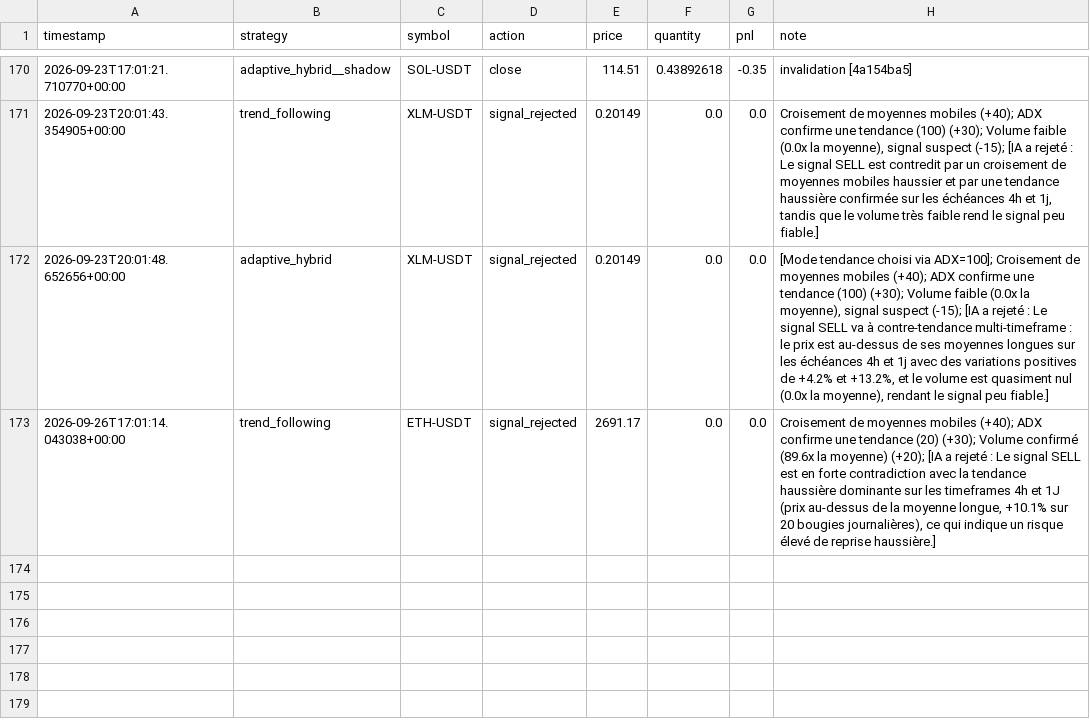
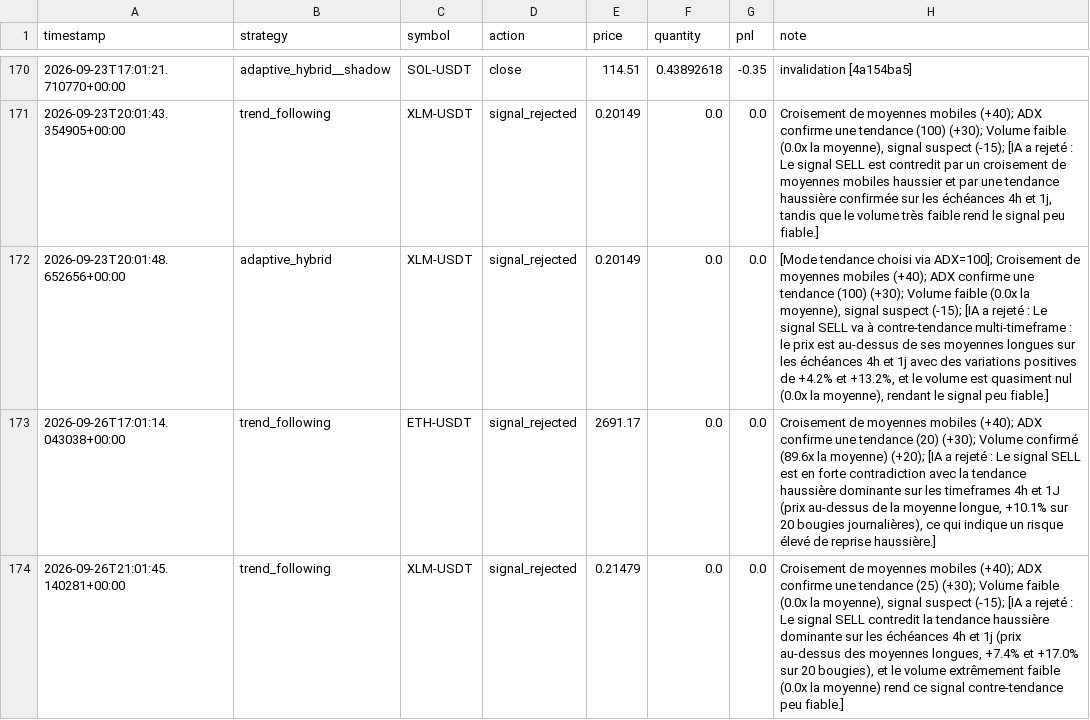
Before and after one commit to lishinGG/bot-trading-crypto, a CSV file: trading_log.csv, drawn as a sheet; only a part is shown, gaps mark what is left out.

Commit message:
Mise a jour etat du bot

```diff
--- a/trading_log.csv
+++ b/trading_log.csv
@@ -173 +173,2 @@ timestamp,strategy,symbol,action,price,quantity,pnl,note
 2026-09-26T17:01:14.043038+00:00,trend_following,ETH-USDT,signal_rejected,2691.17,0.0,0.0,"Croisement de moyennes mobiles (+40); ADX confirme une tendance (20) (+30); Volume confirmé (89.6x la moyenne) (+20); [IA a rejeté : Le signal SELL est en forte contradiction avec la tendance haussière dominante sur les timeframes 4h et 1J (prix au-dessus de la moyenne longue, +10.1% sur 20 bougies journalières), ce qui indique un risque élevé de reprise haussière.]"
+2026-09-26T21:01:45.140281+00:00,trend_following,XLM-USDT,signal_rejected,0.21479,0.0,0.0,"Croisement de moyennes mobiles (+40); ADX confirme une tendance (25) (+30); Volume faible (0.0x la moyenne), signal suspect (-15); [IA a rejeté : Le signal SELL contredit la tendance haussière dominante sur les échéances 4h et 1j (prix au-dessus des moyennes longues, +7.4% et +17.0% sur 20 bougies), et le volume extrêmement faible (0.0x la moyenne) rend ce signal contre-tendance peu fiable.]"
```
